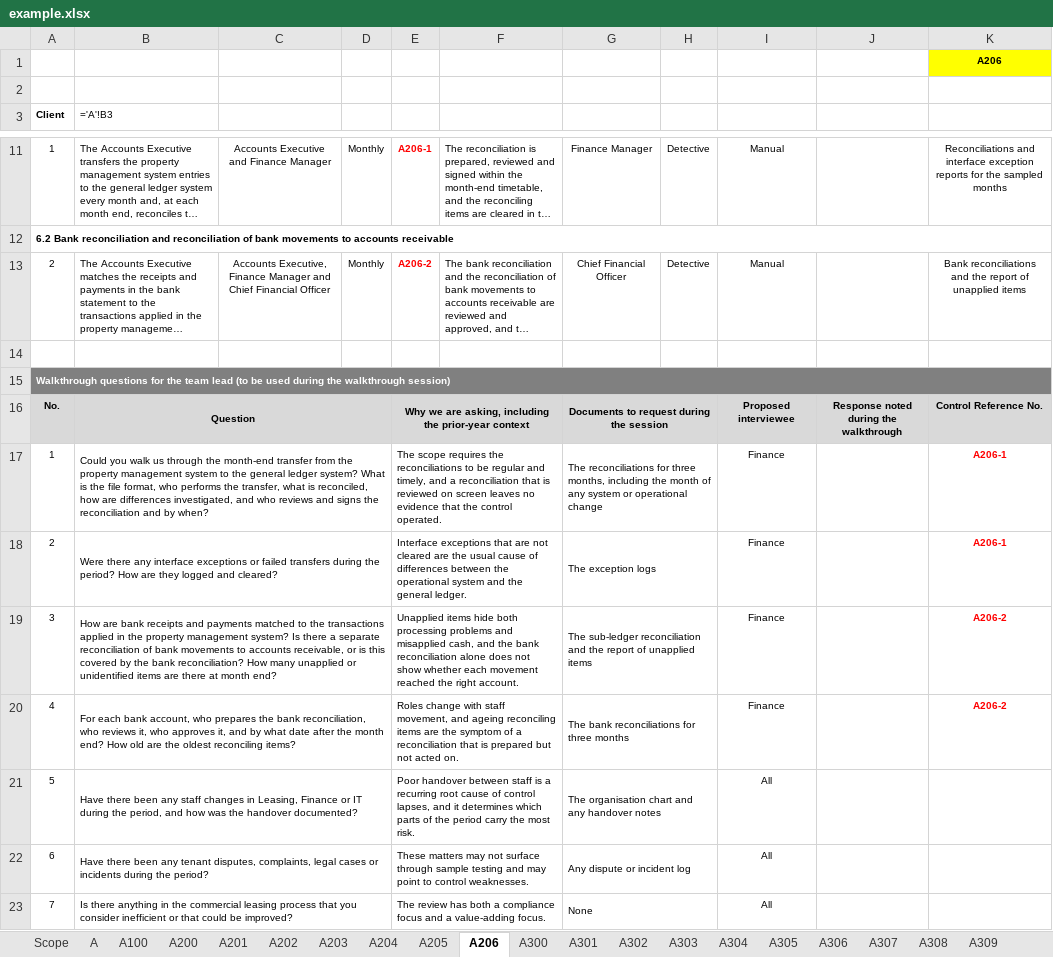
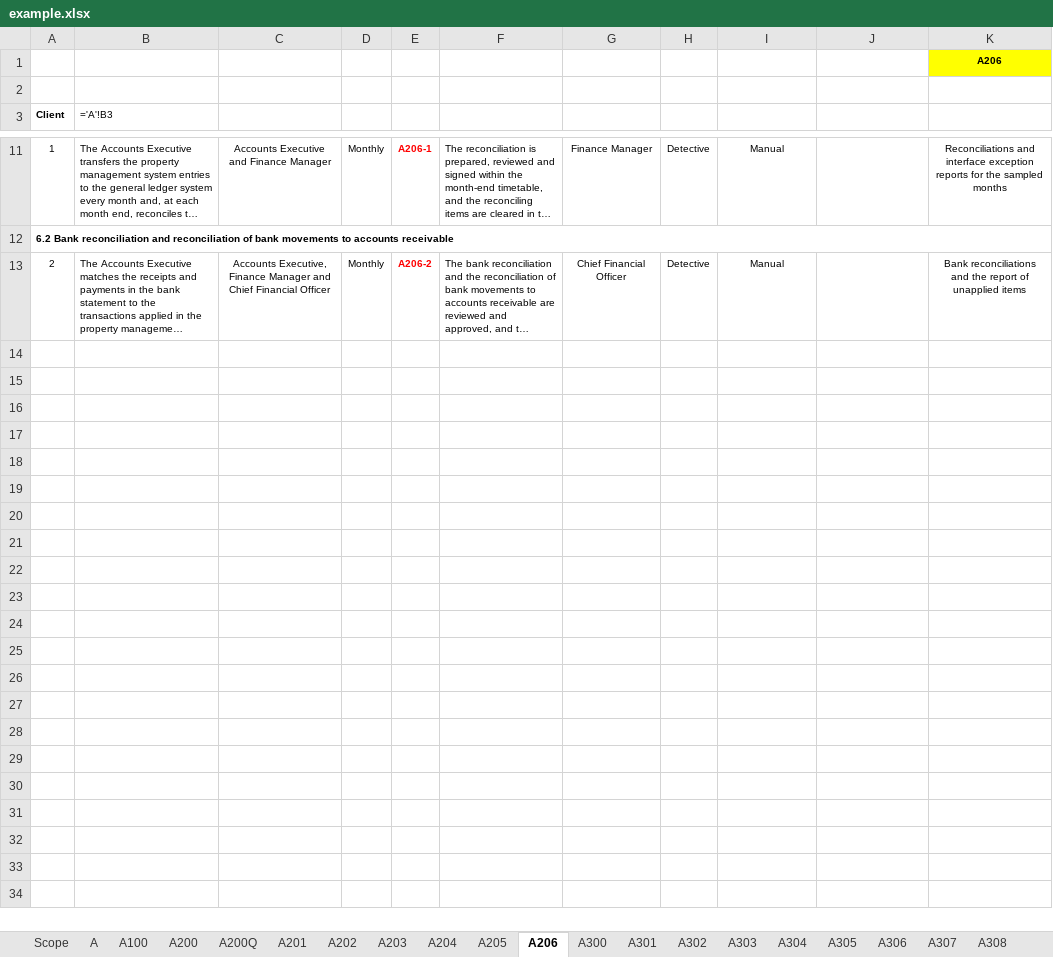
Before and after one commit to therepos/skills, an Excel workbook: awp-generate/ref/example.xlsx, sheet A206, drawn as a sheet; only a part is shown, gaps mark what is left out; long unchanged cells end in …; values as stored, in another font and other column widths than the file's, no borders; formulas without a stored value are shown as written; the diff names each change by its address in the sheet, - before the commit and + after, or states it on an @@ line.

```diff
--- a/awp-generate/ref/example.xlsx (sheet A206)
+++ b/awp-generate/ref/example.xlsx (sheet A206)
+sheet tab: A200Q
-row 14: (empty)
-row 15: Walkthrough questions for the team lead (to be used during the walkthrough session)
-row 16: No. | Question |  |  | Why we are asking, including the prior-year context |  | Documents to request during the session |  | Proposed interviewee | Response noted during the walkthrough | Control Reference No.
-row 17: 1 | Could you walk us through the month-end transfer from the property management system to the general ledger system? What is the file format, who performs the transfer, what is reconciled, how are differences investigated, and who reviews and signs the reconciliation and by when? |  |  | The scope requires the reconciliations to be regular and timely, and a reconciliation that is reviewed on screen leaves no evidence that the control operated. |  | The reconciliations for three months, including the month of any system or operational change |  | Finance |  | A206-1
-row 18: 2 | Were there any interface exceptions or failed transfers during the period? How are they logged and cleared? |  |  | Interface exceptions that are not cleared are the usual cause of differences between the operational system and the general ledger. |  | The exception logs |  | Finance |  | A206-1
-row 19: 3 | How are bank receipts and payments matched to the transactions applied in the property management system? Is there a separate reconciliation of bank movements to accounts receivable, or is this covered by the bank reconciliation? How many unapplied or unidentified items are there at month end? |  |  | Unapplied items hide both processing problems and misapplied cash, and the bank reconciliation alone does not show whether each movement reached the right account. |  | The sub-ledger reconciliation and the report of unapplied items |  | Finance |  | A206-2
-row 20: 4 | For each bank account, who prepares the bank reconciliation, who reviews it, who approves it, and by what date after the month end? How old are the oldest reconciling items? |  |  | Roles change with staff movement, and ageing reconciling items are the symptom of a reconciliation that is prepared but not acted on. |  | The bank reconciliations for three months |  | Finance |  | A206-2
-row 21: 5 | Have there been any staff changes in Leasing, Finance or IT during the period, and how was the handover documented? |  |  | Poor handover between staff is a recurring root cause of control lapses, and it determines which parts of the period carry the most risk. |  | The organisation chart and any handover notes |  | All
-row 22: 6 | Have there been any tenant disputes, complaints, legal cases or incidents during the period? |  |  | These matters may not surface through sample testing and may point to control weaknesses. |  | Any dispute or incident log |  | All
-row 23: 7 | Is there anything in the commercial leasing process that you consider inefficient or that could be improved? |  |  | The review has both a compliance focus and a value-adding focus. |  | None |  | All
```
Also changed, not shown: sheet A202, sheet A204, sheet A201, sheet A205, sheet A203, sheet A200, 1 more sheet, 17 other files.
